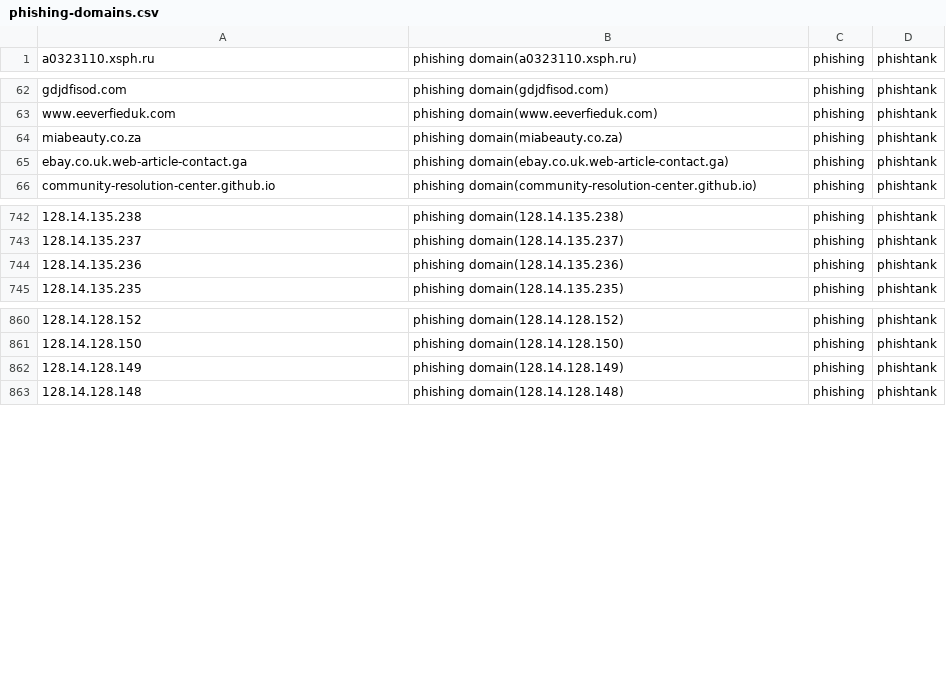
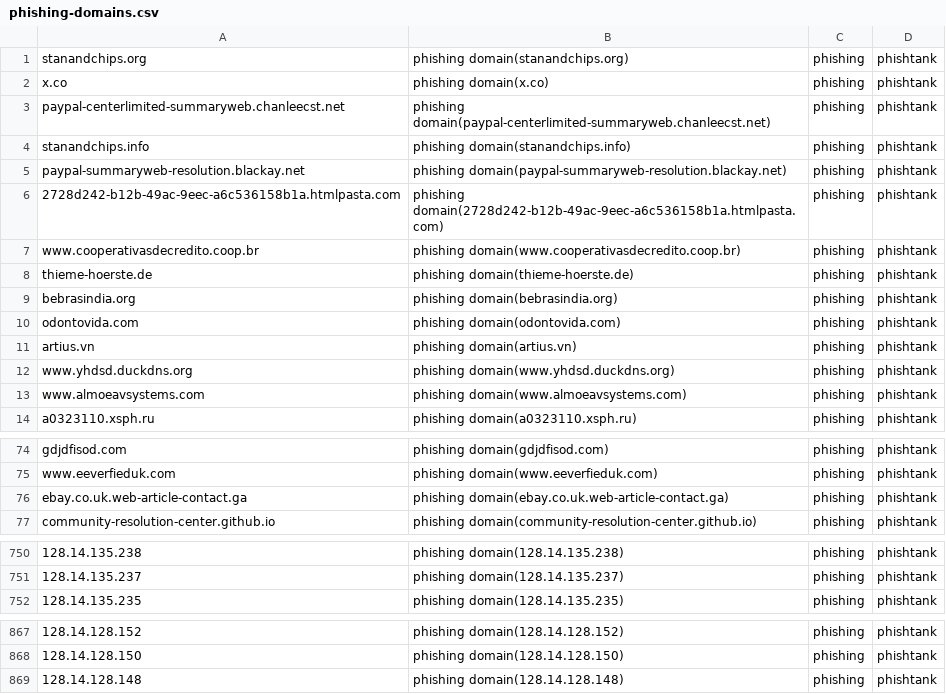
Before and after one commit to sinjukukawataro/20180511, a CSV file: phishing-domains.csv, drawn as a sheet; only a part is shown, gaps mark what is left out; removed rows and columns are numbered as before the commit, all else as after; the diff covers the shown part only; the diff names each change by its address in the sheet, - before the commit and + after, or states it on an @@ line.

Commit message:
update_20190730_020337

```diff
--- a/phishing-domains.csv
+++ b/phishing-domains.csv
+row 1: stanandchips.org | phishing domain(stanandchips.org) | phishing | phishtank
@@ row 372 moved to row 2: x.co @@
+row 3: paypal-centerlimited-summaryweb.chanleecst.net | phishing domain(paypal-centerlimited-summaryweb.chanleecst.net) | phishing | phishtank
+row 4: stanandchips.info | phishing domain(stanandchips.info) | phishing | phishtank
+row 5: paypal-summaryweb-resolution.blackay.net | phishing domain(paypal-summaryweb-resolution.blackay.net) | phishing | phishtank
+row 6: 2728d242-b12b-49ac-9eec-a6c536158b1a.htmlpasta.com | phishing domain(2728d242-b12b-49ac-9eec-a6c536158b1a.htmlpasta.com) | phishing | phishtank
@@ row 8 moved to row 7: www.cooperativasdecredito.coop.br @@
+row 8: thieme-hoerste.de | phishing domain(thieme-hoerste.de) | phishing | phishtank
@@ row 292 moved to row 9: bebrasindia.org @@
+row 10: odontovida.com | phishing domain(odontovida.com) | phishing | phishtank
+row 11: artius.vn | phishing domain(artius.vn) | phishing | phishtank
@@ row 282 moved to row 12: www.yhdsd.duckdns.org @@
+row 13: www.almoeavsystems.com | phishing domain(www.almoeavsystems.com) | phishing | phishtank
-row 64: miabeauty.co.za | phishing domain(miabeauty.co.za) | phishing | phishtank
-row 744: 128.14.135.236 | phishing domain(128.14.135.236) | phishing | phishtank
-row 862: 128.14.128.149 | phishing domain(128.14.128.149) | phishing | phishtank
```
Also changed, not shown: 1 added row, 17 removed rows and 2 edited cells elsewhere in this file.
